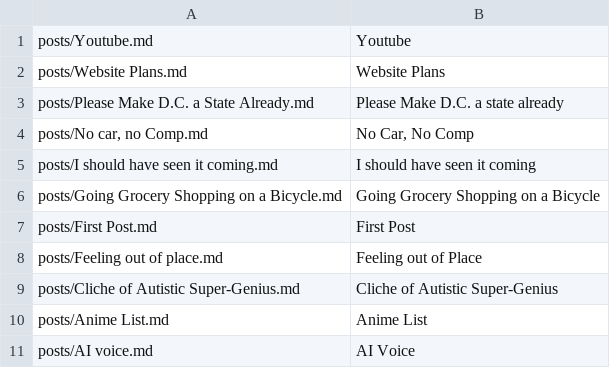
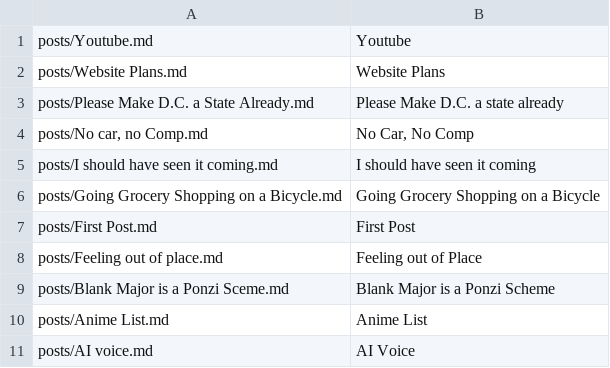
Before and after one commit to metaknowledge/blog, a TSV file: build/posts.tsv, drawn as a sheet; removed rows and columns are numbered as before the commit, all else as after; the diff names each change by its address in the sheet, - before the commit and + after, or states it on an @@ line.

Commit message:
new post

```diff
--- a/build/posts.tsv
+++ b/build/posts.tsv
-row 9: posts/Cliche of Autistic Super-Genius.md | Cliche of Autistic Super-Genius
+row 9: posts/Blank Major is a Ponzi Sceme.md | Blank Major is a Ponzi Scheme
```
Also changed, not shown: docs/posts.tsv, 9 other files.
